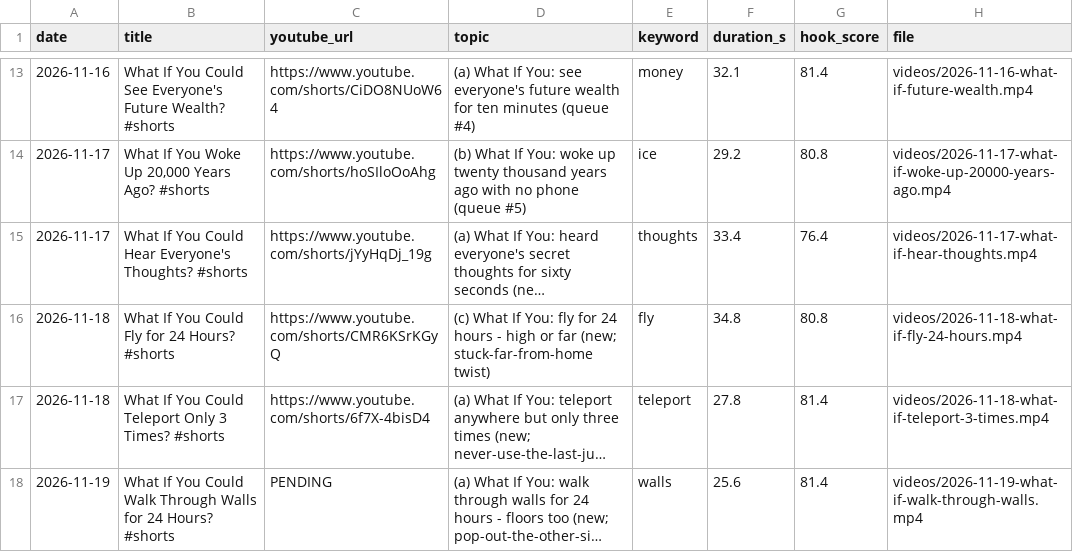
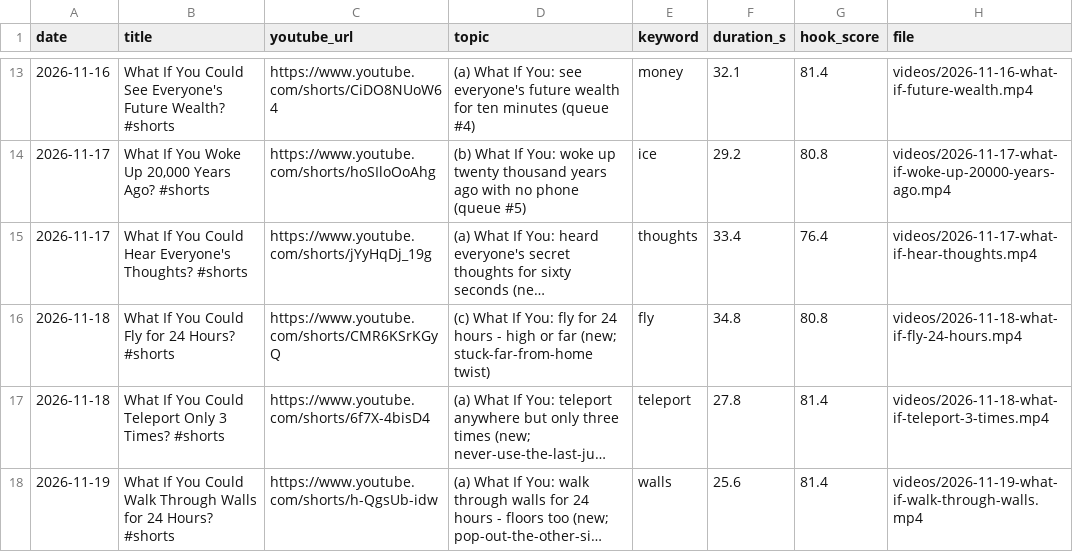
Before and after one commit to feliximmman05-creator/shorts-media, a CSV file: log/posts.csv, drawn as a sheet; only a part is shown, gaps mark what is left out; long unchanged cells end in …; the diff names each change by its address in the sheet, - before the commit and + after, or states it on an @@ line.

```diff
--- a/log/posts.csv
+++ b/log/posts.csv
-C18 (youtube_url): PENDING
+C18 (youtube_url): https://www.youtube.com/shorts/h-QgsUb-idw
```
Also changed, not shown: 6 other files.
